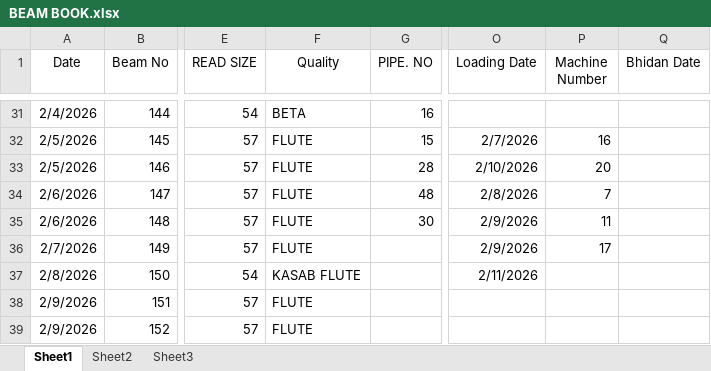
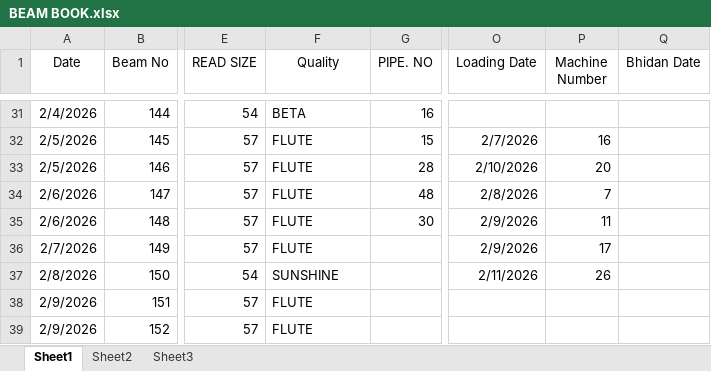
Before and after one commit to avishiki/TexWeaves, an Excel workbook: BEAM BOOK.xlsx, sheet Sheet1, drawn as a sheet; only a part is shown, gaps mark what is left out; values as stored, in another font and other column widths than the file's, no borders; the diff names each change by its address in the sheet, - before the commit and + after, or states it on an @@ line.

```diff
--- a/BEAM BOOK.xlsx (sheet Sheet1)
+++ b/BEAM BOOK.xlsx (sheet Sheet1)
-F37 (Quality): KASAB FLUTE
+F37 (Quality): SUNSHINE
-P37 (Machine Number): (empty)
+P37 (Machine Number): 26
```
Also changed, not shown: Quality Data.xlsx, Waterjet Efficiency Shiftwise.xlsx, 4 other files.
